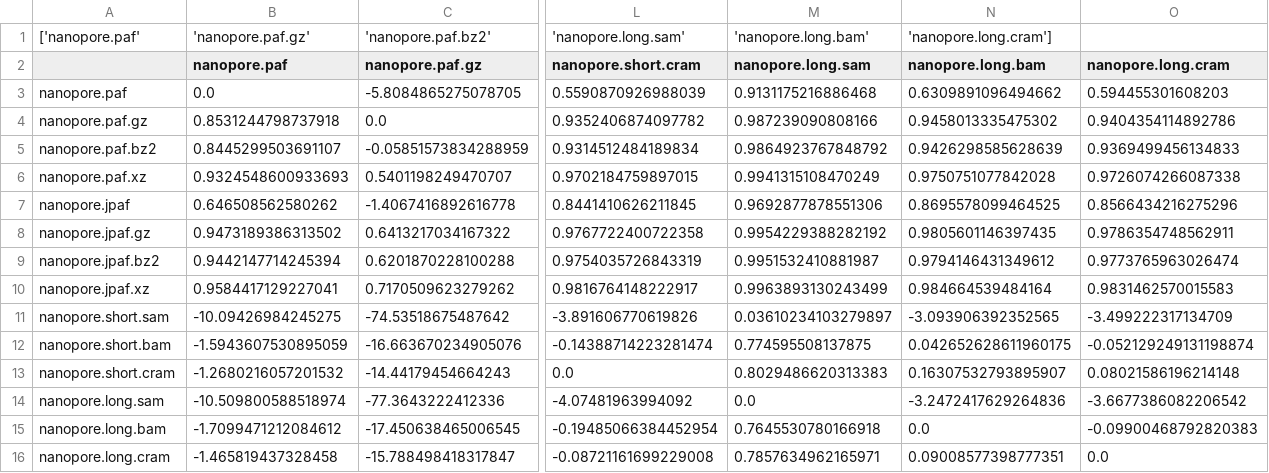
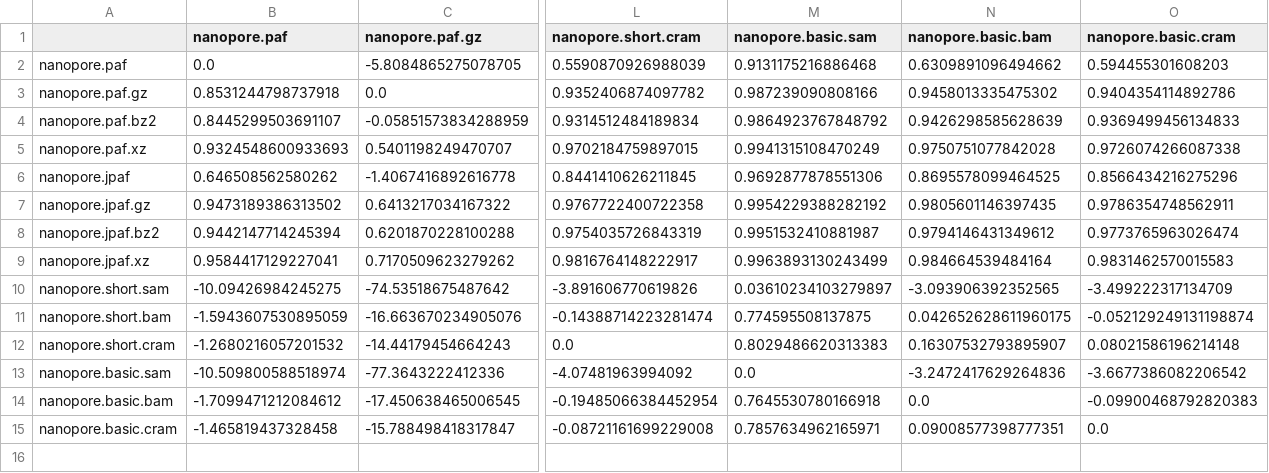
Before and after one commit to natir/blog, a CSV file: assets/posts/2018-10-09-binary-mapping-format/nanopore.csv, drawn as a sheet; only a part is shown, gaps mark what is left out; removed rows and columns are numbered as before the commit, all else as after; rows hold the shown columns only; the diff names each change by its address in the sheet, - before the commit and + after, or states it on an @@ line.

```diff
--- a/assets/posts/2018-10-09-binary-mapping-format/nanopore.csv
+++ b/assets/posts/2018-10-09-binary-mapping-format/nanopore.csv
-row 1: ['nanopore.paf' | 'nanopore.paf.gz' | 'nanopore.paf.bz2' | 'nanopore.long.sam' | 'nanopore.long.bam' | 'nanopore.long.cram']
-M1: nanopore.long.sam
+M1: nanopore.basic.sam
-N1: nanopore.long.bam
+N1: nanopore.basic.bam
-O1: nanopore.long.cram
+O1: nanopore.basic.cram
-A13: nanopore.long.sam
+A13: nanopore.basic.sam
-A14: nanopore.long.bam
+A14: nanopore.basic.bam
-A15: nanopore.long.cram
+A15: nanopore.basic.cram
```
Also changed, not shown: assets/posts/2018-10-09-binary-mapping-format/pacbio.csv, 2 other files.
